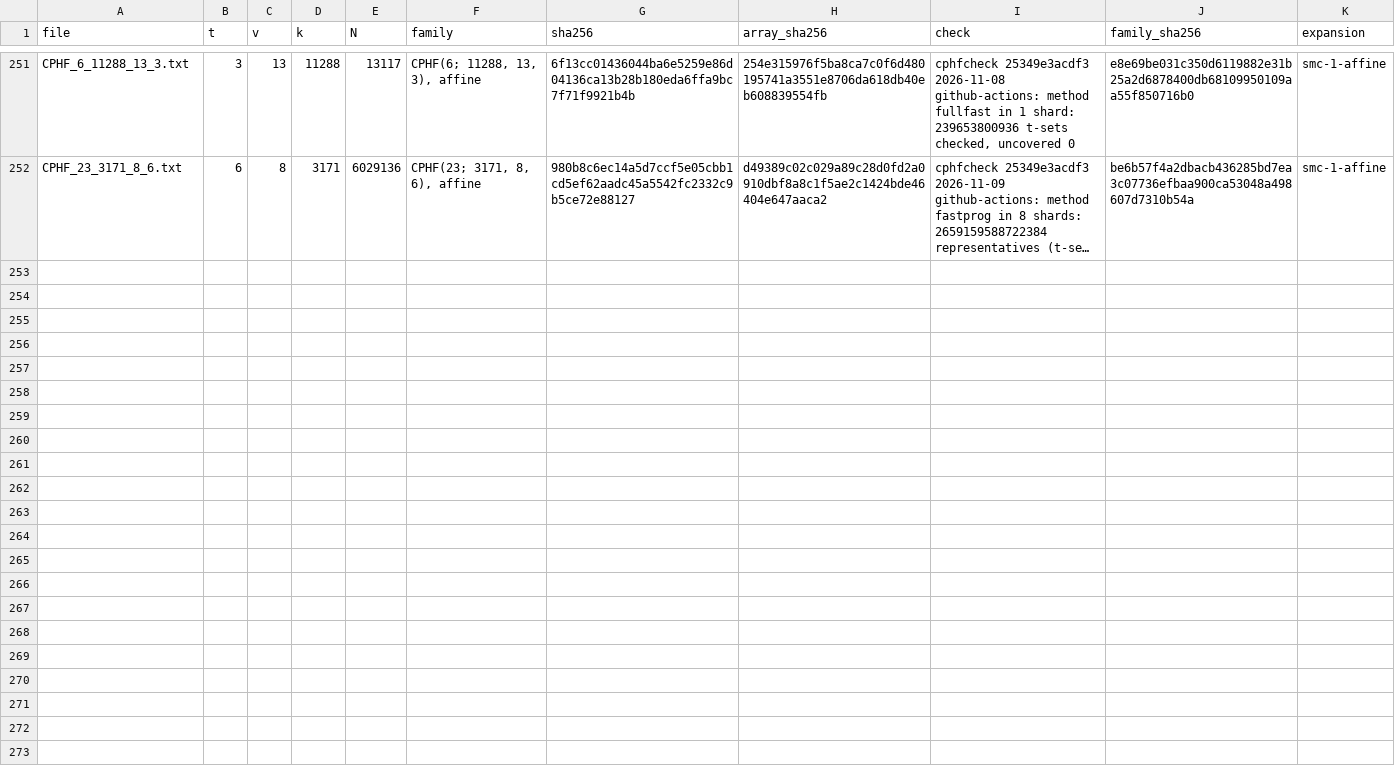
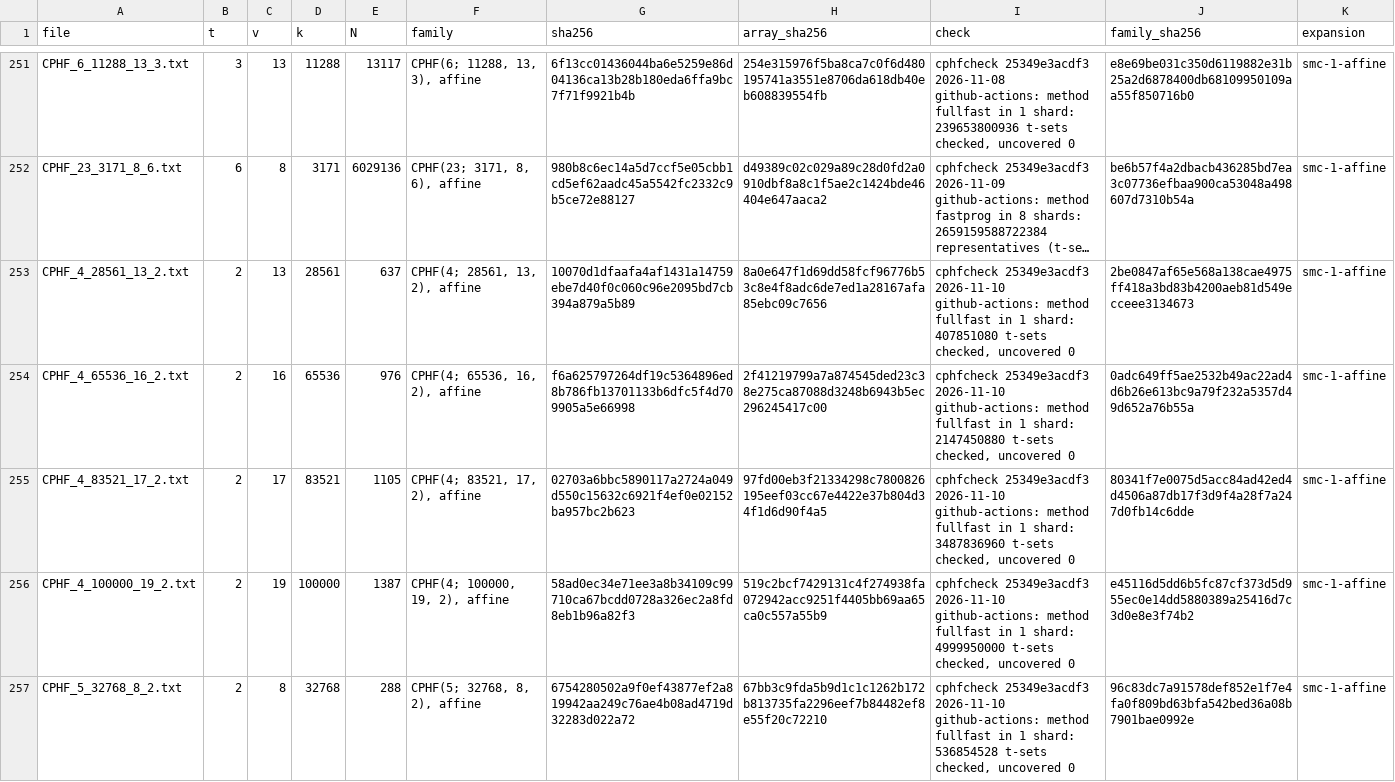
Before and after one commit to arhancanli/ca-tools, a CSV file: table/certificates/CERTIFICATES.csv, drawn as a sheet; only a part is shown, gaps mark what is left out; long unchanged cells end in …; the diff names each change by its address in the sheet, - before the commit and + after, or states it on an @@ line.

```diff
--- a/table/certificates/CERTIFICATES.csv
+++ b/table/certificates/CERTIFICATES.csv
+row 253: CPHF_4_28561_13_2.txt | 2 | 13 | 28561 | 637 | CPHF(4; 28561, 13, 2), affine | 10070d1dfaafa4af1431a14759ebe7d40f0c060c96e2095bd7cb394a879a5b89 | 8a0e647f1d69dd58fcf96776b53c8e4f8adc6de7ed1a28167afa85ebc09c7656 | cphfcheck 25349e3acdf3 2026-11-10 github-actions: method fullfast in 1 shard: 407851080 t-sets checked, uncovered 0 | 2be0847af65e568a138cae4975ff418a3bd83b4200aeb81d549ecceee3134673 | smc-1-affine
+row 254: CPHF_4_65536_16_2.txt | 2 | 16 | 65536 | 976 | CPHF(4; 65536, 16, 2), affine | f6a625797264df19c5364896ed8b786fb13701133b6dfc5f4d709905a5e66998 | 2f41219799a7a874545ded23c38e275ca87088d3248b6943b5ec296245417c00 | cphfcheck 25349e3acdf3 2026-11-10 github-actions: method fullfast in 1 shard: 2147450880 t-sets checked, uncovered 0 | 0adc649ff5ae2532b49ac22ad4d6b26e613bc9a79f232a5357d49d652a76b55a | smc-1-affine
+row 255: CPHF_4_83521_17_2.txt | 2 | 17 | 83521 | 1105 | CPHF(4; 83521, 17, 2), affine | 02703a6bbc5890117a2724a049d550c15632c6921f4ef0e02152ba957bc2b623 | 97fd00eb3f21334298c7800826195eef03cc67e4422e37b804d34f1d6d90f4a5 | cphfcheck 25349e3acdf3 2026-11-10 github-actions: method fullfast in 1 shard: 3487836960 t-sets checked, uncovered 0 | 80341f7e0075d5acc84ad42ed4d4506a87db17f3d9f4a28f7a247d0fb14c6dde | smc-1-affine
+row 256: CPHF_4_100000_19_2.txt | 2 | 19 | 100000 | 1387 | CPHF(4; 100000, 19, 2), affine | 58ad0ec34e71ee3a8b34109c99710ca67bcdd0728a326ec2a8fd8eb1b96a82f3 | 519c2bcf7429131c4f274938fa072942acc9251f4405bb69aa65ca0c557a55b9 | cphfcheck 25349e3acdf3 2026-11-10 github-actions: method fullfast in 1 shard: 4999950000 t-sets checked, uncovered 0 | e45116d5dd6b5fc87cf373d5d955ec0e14dd5880389a25416d7c3d0e8e3f74b2 | smc-1-affine
+row 257: CPHF_5_32768_8_2.txt | 2 | 8 | 32768 | 288 | CPHF(5; 32768, 8, 2), affine | 6754280502a9f0ef43877ef2a819942aa249c76ae4b08ad4719d32283d022a72 | 67bb3c9fda5b9d1c1c1262b172b813735fa2296eef7b84482ef8e55f20c72210 | cphfcheck 25349e3acdf3 2026-11-10 github-actions: method fullfast in 1 shard: 536854528 t-sets checked, uncovered 0 | 96c83dc7a91578def852e1f7e4fa0f809bd63bfa542bed36a08b7901bae0992e | smc-1-affine
```
Also changed, not shown: table/derived.csv, 12 other files.
